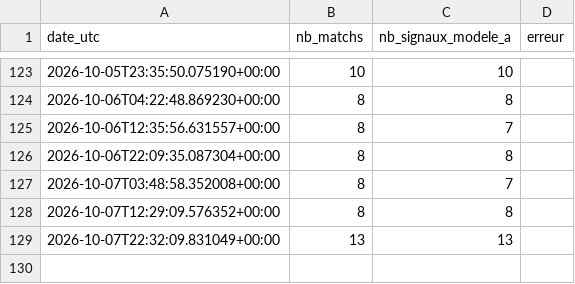
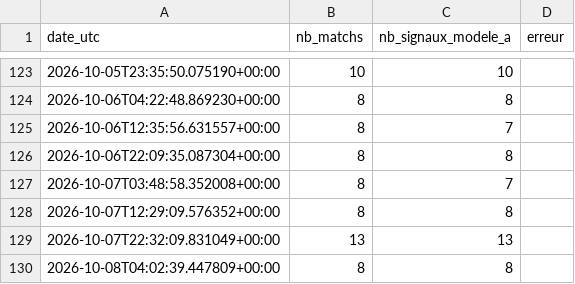
Before and after one commit to djabiganpronos/robot_code90, a CSV file: docs/data/history.csv, drawn as a sheet; only a part is shown, gaps mark what is left out.

```diff
--- a/docs/data/history.csv
+++ b/docs/data/history.csv
@@ -129 +129,2 @@ date_utc,nb_matchs,nb_signaux_modele_a,erreur
 2026-10-07T22:32:09.831049+00:00,13,13,
+2026-10-08T04:02:39.447809+00:00,8,8,
```
Also changed, not shown: 1 other file.
